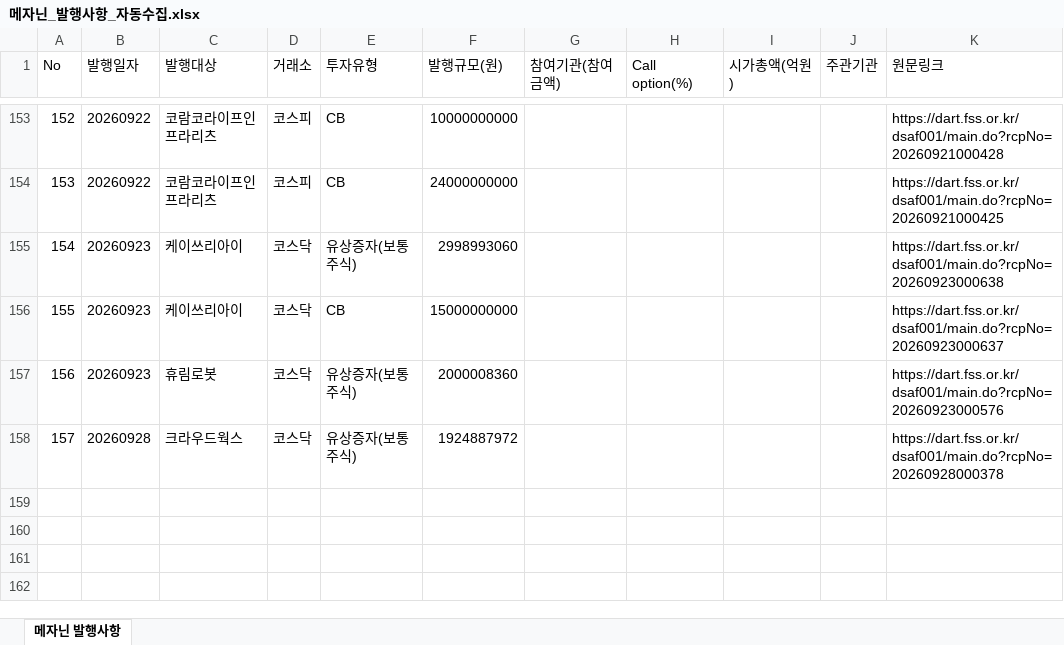
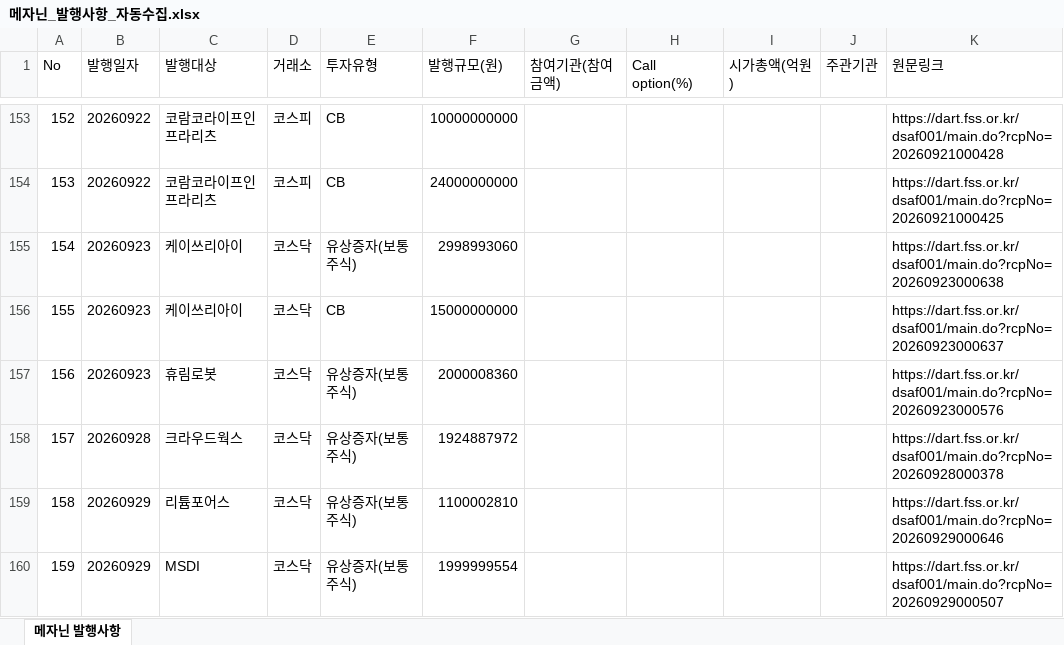
Before and after one commit to daivid0912-cpu/dart_monitor_v3, an Excel workbook: 메자닌_발행사항_자동수집.xlsx, sheet 메자닌 발행사항, drawn as a sheet; only a part is shown, gaps mark what is left out; values as stored, in another font and other column widths than the file's, no borders; the diff names each change by its address in the sheet, - before the commit and + after, or states it on an @@ line.

```diff
--- a/메자닌_발행사항_자동수집.xlsx (sheet 메자닌 발행사항)
+++ b/메자닌_발행사항_자동수집.xlsx (sheet 메자닌 발행사항)
+row 159: 158 | 20260929 | 리튬포어스 | 코스닥 | 유상증자(보통주식) | 1100002810 |  |  |  |  | https://dart.fss.or.kr/dsaf001/main.do?rcpNo=20260929000646
+row 160: 159 | 20260929 | MSDI | 코스닥 | 유상증자(보통주식) | 1999999554 |  |  |  |  | https://dart.fss.or.kr/dsaf001/main.do?rcpNo=20260929000507
```
Also changed, not shown: 1 other file.
